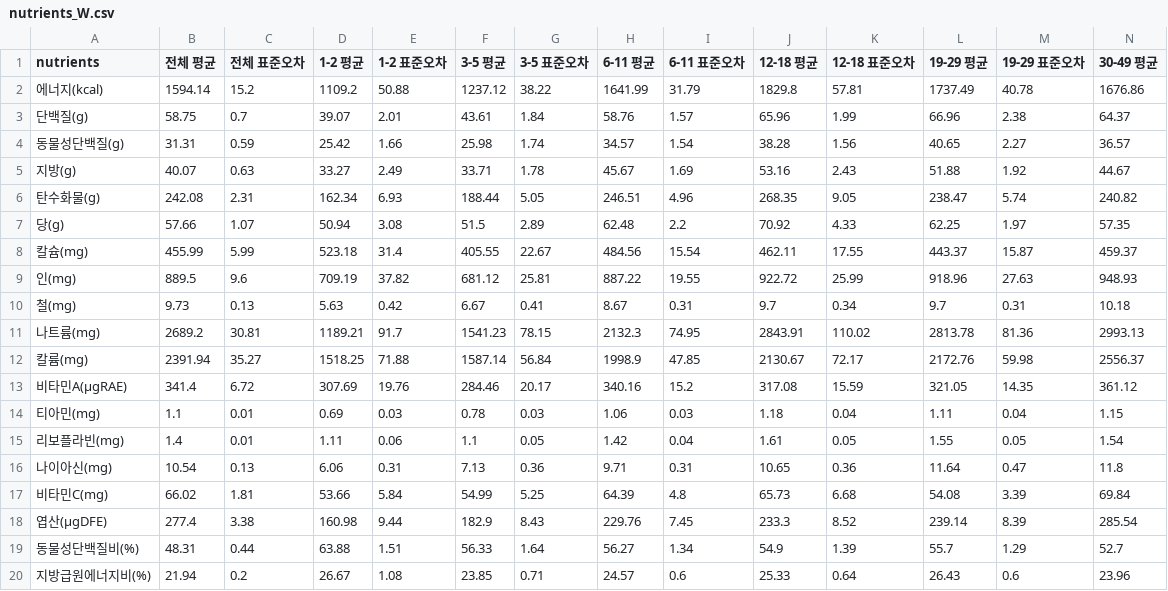
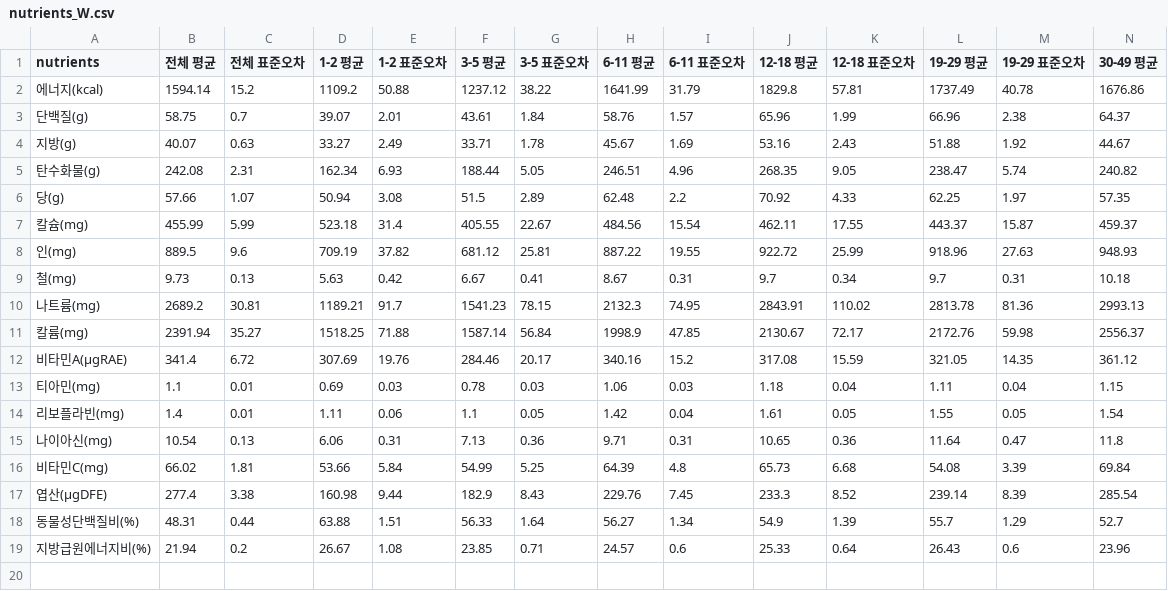
Before and after one commit to mang0206/test_mirror, a CSV file: app/cal_nutrients/DB/nutrients_W.csv, drawn as a sheet; only a part is shown; rows hold the shown columns only; the diff names each change by its address in the sheet, - before the commit and + after, or states it on an @@ line.

```diff
--- a/app/cal_nutrients/DB/nutrients_W.csv
+++ b/app/cal_nutrients/DB/nutrients_W.csv
-row 4: 동물성단백질(g) | 31.31 | 0.59 | 25.42 | 1.66 | 25.98 | 1.74 | 34.57 | 1.54 | 38.28 | 1.56 | 40.65 | 2.27 | 36.57
```
Also changed, not shown: app/cal_nutrients/DB/nutrients_M.csv, 2 other files.
